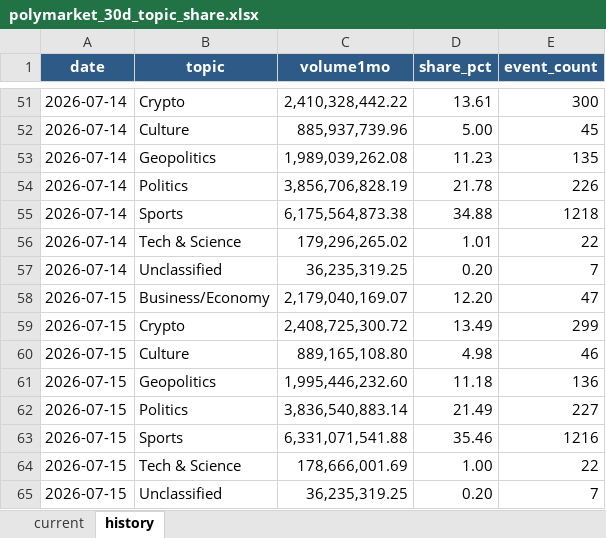
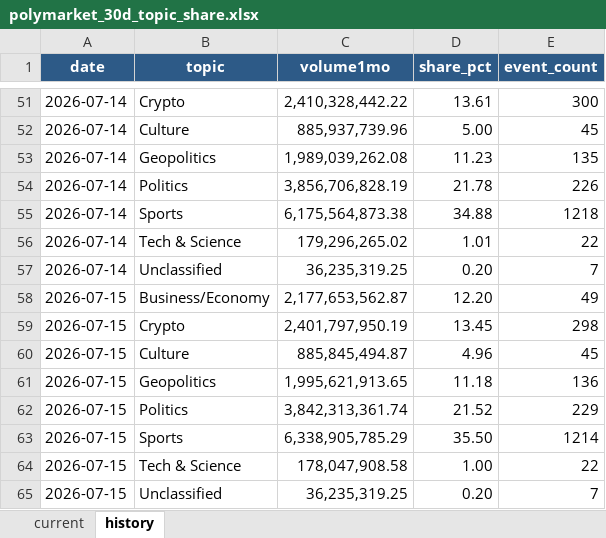
Before and after one commit to meiyaobuyao123-hash/testchatgpthybrid, an Excel workbook: docs/data/polymarket_30d_topic_share.xlsx, sheet history, drawn as a sheet; only a part is shown, gaps mark what is left out; values as stored, in another font and other column widths than the file's, no borders; the diff names each change by its address in the sheet, - before the commit and + after, or states it on an @@ line.

```diff
--- a/docs/data/polymarket_30d_topic_share.xlsx (sheet history)
+++ b/docs/data/polymarket_30d_topic_share.xlsx (sheet history)
-C58 (volume1mo): 2,179,040,169.07
+C58 (volume1mo): 2,177,653,562.87
-E58 (event_count): 47
+E58 (event_count): 49
-C59 (volume1mo): 2,408,725,300.72
+C59 (volume1mo): 2,401,797,950.19
-D59 (share_pct): 13.49
+D59 (share_pct): 13.45
-E59 (event_count): 299
+E59 (event_count): 298
-C60 (volume1mo): 889,165,108.80
+C60 (volume1mo): 885,845,494.87
-D60 (share_pct): 4.98
+D60 (share_pct): 4.96
-E60 (event_count): 46
+E60 (event_count): 45
-C61 (volume1mo): 1,995,446,232.60
+C61 (volume1mo): 1,995,621,913.65
-C62 (volume1mo): 3,836,540,883.14
+C62 (volume1mo): 3,842,313,361.74
-D62 (share_pct): 21.49
+D62 (share_pct): 21.52
-E62 (event_count): 227
+E62 (event_count): 229
-C63 (volume1mo): 6,331,071,541.88
+C63 (volume1mo): 6,338,905,785.29
-D63 (share_pct): 35.46
+D63 (share_pct): 35.50
-E63 (event_count): 1216
+E63 (event_count): 1214
-C64 (volume1mo): 178,666,001.69
+C64 (volume1mo): 178,047,908.58
```
Also changed, not shown: sheet current, docs/data/kalshi_cumulative_topic_share.xlsx, 8 other files.
